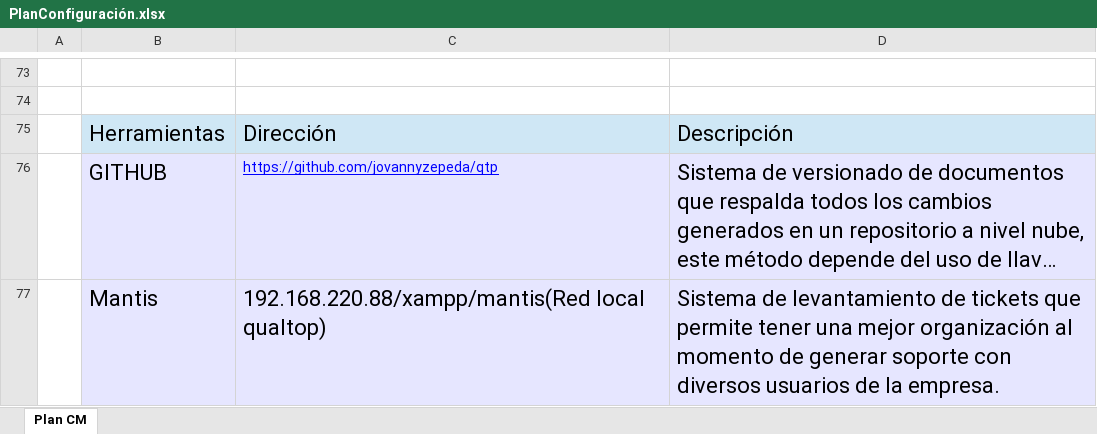
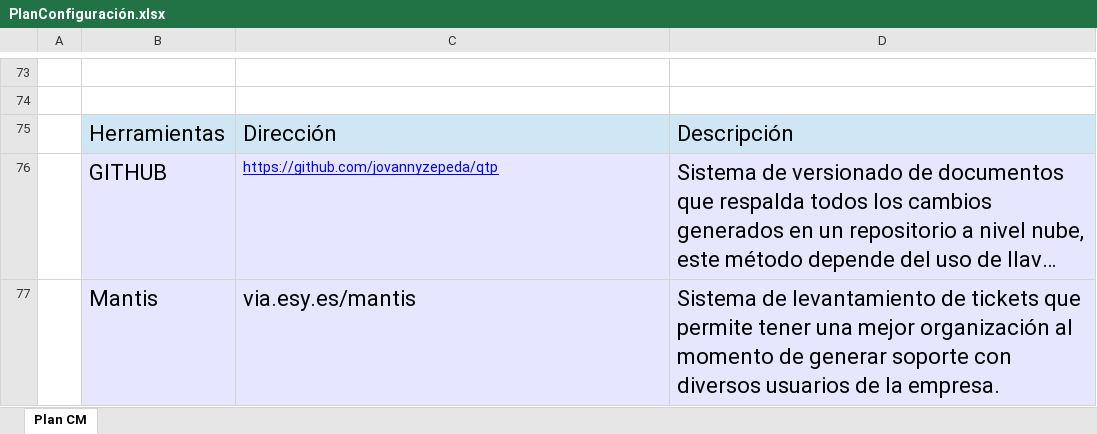
Before and after one commit to jovannyzepeda/qtp, an Excel workbook: qualtcom/Organizacional/Configuracion/PlanConfiguración.xlsx, sheet Plan CM, drawn as a sheet; only a part is shown, gaps mark what is left out; long unchanged cells end in …; values as stored, in another font and other column widths than the file's, no borders; the diff names each change by its address in the sheet, - before the commit and + after, or states it on an @@ line.

Commit message:
Modificacion del plan de configuracion (Integracion de la direccion de servidor mantis tras riesgo de perdida de servidor)

```diff
--- a/qualtcom/Organizacional/Configuracion/PlanConfiguración.xlsx (sheet Plan CM)
+++ b/qualtcom/Organizacional/Configuracion/PlanConfiguración.xlsx (sheet Plan CM)
-C77: 192.168.220.88/xampp/mantis(Red local qualtop)
+C77: via.esy.es/mantis
```
